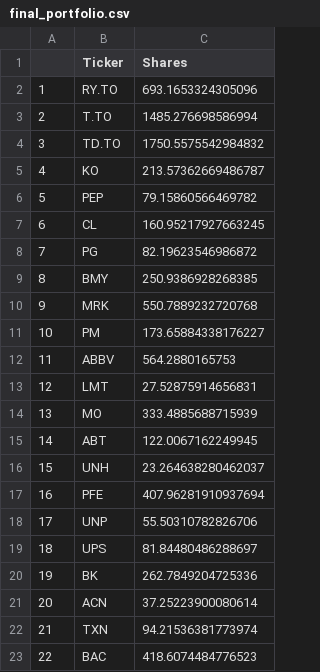
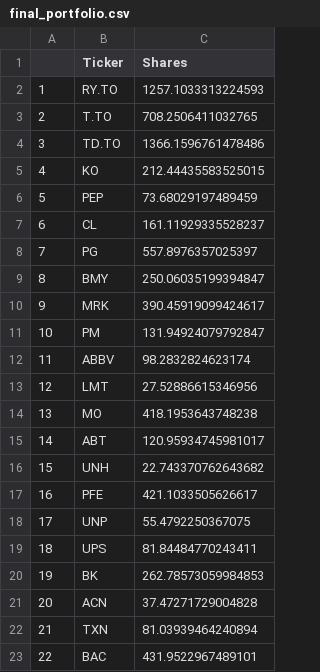
Before and after one commit to landont168/portfolio-roboadvisor, a CSV file: final_portfolio.csv, drawn as a sheet.

```diff
--- a/final_portfolio.csv
+++ b/final_portfolio.csv
@@ -1,23 +1,23 @@
 ,Ticker,Shares
-1,RY.TO,693.1653324305096
-2,T.TO,1485.276698586994
-3,TD.TO,1750.5575542984832
-4,KO,213.57362669486787
-5,PEP,79.15860566469782
-6,CL,160.95217927663245
-7,PG,82.19623546986872
-8,BMY,250.9386928268385
-9,MRK,550.7889232720768
-10,PM,173.65884338176227
-11,ABBV,564.2880165753
-12,LMT,27.52875914656831
-13,MO,333.4885688715939
-14,ABT,122.0067162249945
-15,UNH,23.264638280462037
-16,PFE,407.96281910937694
-17,UNP,55.50310782826706
-18,UPS,81.84480486288697
-19,BK,262.7849204725336
-20,ACN,37.25223900080614
-21,TXN,94.21536381773974
-22,BAC,418.6074484776523
+1,RY.TO,1257.1033313224593
+2,T.TO,708.2506411032765
+3,TD.TO,1366.1596761478486
+4,KO,212.44435583525015
+5,PEP,73.68029197489459
+6,CL,161.11929335528237
+7,PG,557.8976357025397
+8,BMY,250.06035199394847
+9,MRK,390.45919099424617
+10,PM,131.94924079792847
+11,ABBV,98.2832824623174
+12,LMT,27.52886615346956
+13,MO,418.1953643748238
+14,ABT,120.95934745981017
+15,UNH,22.743370762643682
+16,PFE,421.1033505626617
+17,UNP,55.4792250367075
+18,UPS,81.84484770243411
+19,BK,262.78573059984853
+20,ACN,37.47271729004828
+21,TXN,81.03939464240894
+22,BAC,431.9522967489101
```
Also changed, not shown: 1 other file.
